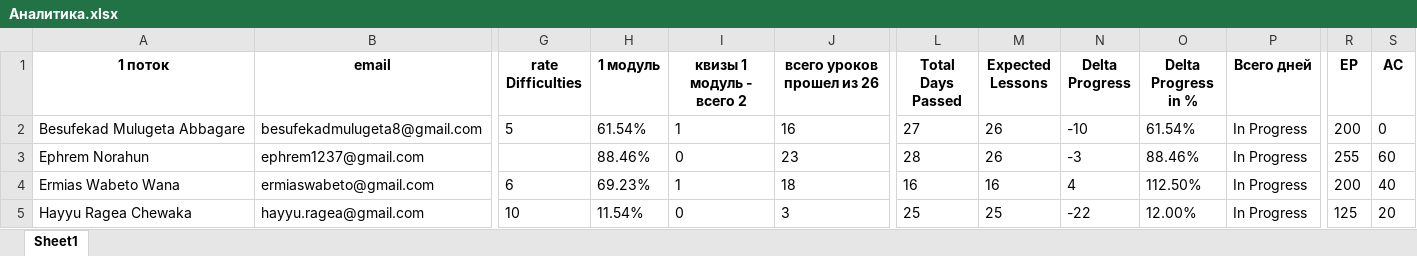
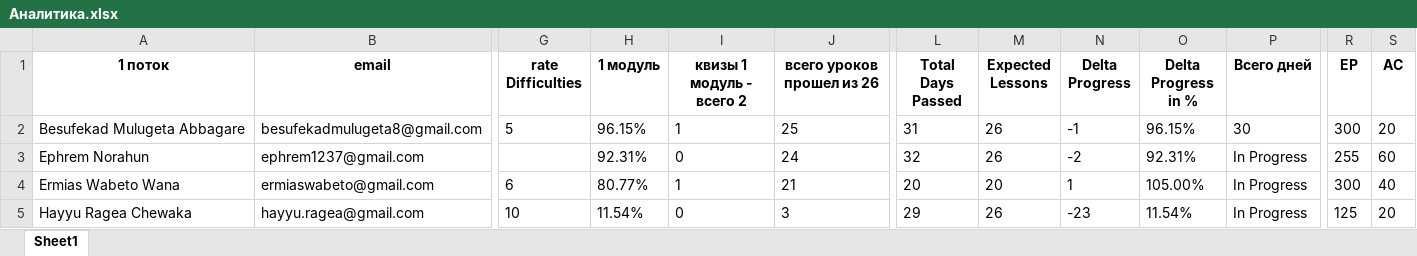
Before and after one commit to sdmelen/Proactive-tg-bot, an Excel workbook: Аналитика.xlsx, sheet Sheet1, drawn as a sheet; only a part is shown, gaps mark what is left out; values as stored, in another font and other column widths than the file's, no borders; the diff covers the shown part only; the diff names each change by its address in the sheet, - before the commit and + after, or states it on an @@ line.

```diff
--- a/Аналитика.xlsx (sheet Sheet1)
+++ b/Аналитика.xlsx (sheet Sheet1)
-H2 (1 модуль): 61.54%
+H2 (1 модуль): 96.15%
-J2 (всего уроков прошел из 26): 16
+J2 (всего уроков прошел из 26): 25
-L2 (Total Days Passed): 27
+L2 (Total Days Passed): 31
-N2 (Delta Progress): -10
+N2 (Delta Progress): -1
-O2 (Delta Progress in %): 61.54%
+O2 (Delta Progress in %): 96.15%
-P2 (Всего дней): In Progress
+P2 (Всего дней): 30
-R2 (EP): 200
+R2 (EP): 300
-S2 (AC): 0
+S2 (AC): 20
-H3 (1 модуль): 88.46%
+H3 (1 модуль): 92.31%
-J3 (всего уроков прошел из 26): 23
+J3 (всего уроков прошел из 26): 24
-L3 (Total Days Passed): 28
+L3 (Total Days Passed): 32
-N3 (Delta Progress): -3
+N3 (Delta Progress): -2
-O3 (Delta Progress in %): 88.46%
+O3 (Delta Progress in %): 92.31%
-H4 (1 модуль): 69.23%
+H4 (1 модуль): 80.77%
-J4 (всего уроков прошел из 26): 18
+J4 (всего уроков прошел из 26): 21
-L4 (Total Days Passed): 16
+L4 (Total Days Passed): 20
-M4 (Expected Lessons): 16
+M4 (Expected Lessons): 20
-N4 (Delta Progress): 4
+N4 (Delta Progress): 1
-O4 (Delta Progress in %): 112.50%
+O4 (Delta Progress in %): 105.00%
-R4 (EP): 200
+R4 (EP): 300
-L5 (Total Days Passed): 25
+L5 (Total Days Passed): 29
-M5 (Expected Lessons): 25
+M5 (Expected Lessons): 26
-N5 (Delta Progress): -22
+N5 (Delta Progress): -23
-O5 (Delta Progress in %): 12.00%
+O5 (Delta Progress in %): 11.54%
```
Also changed, not shown: 5 added rows and 35 edited cells elsewhere in this sheet, 6 other files.
